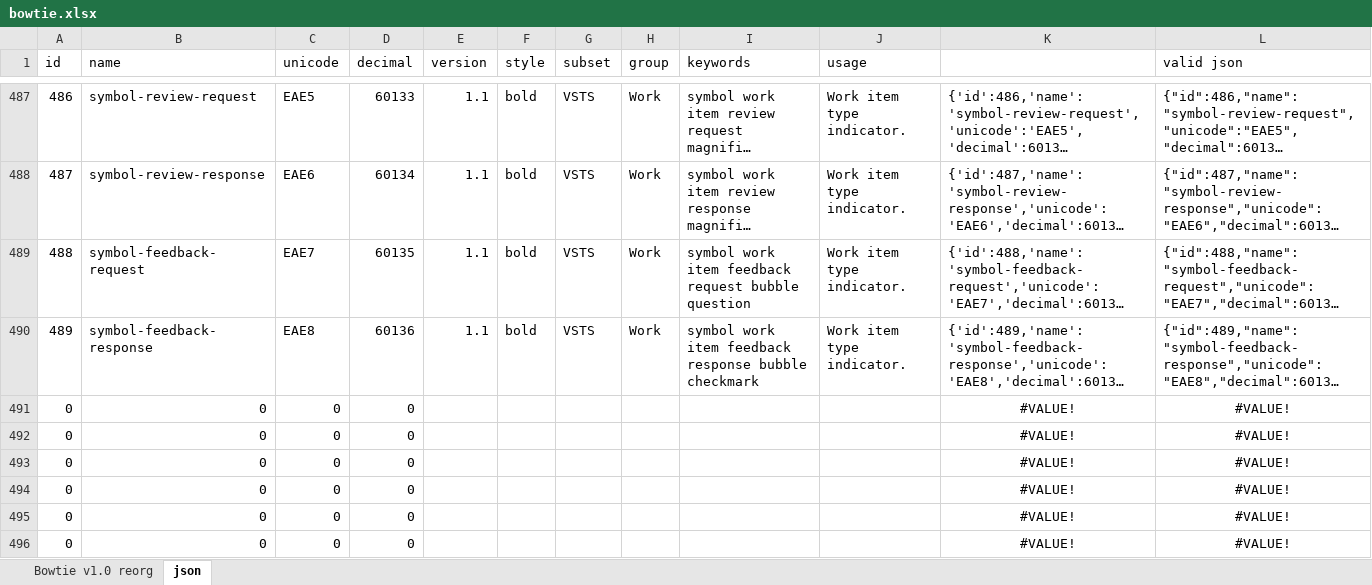
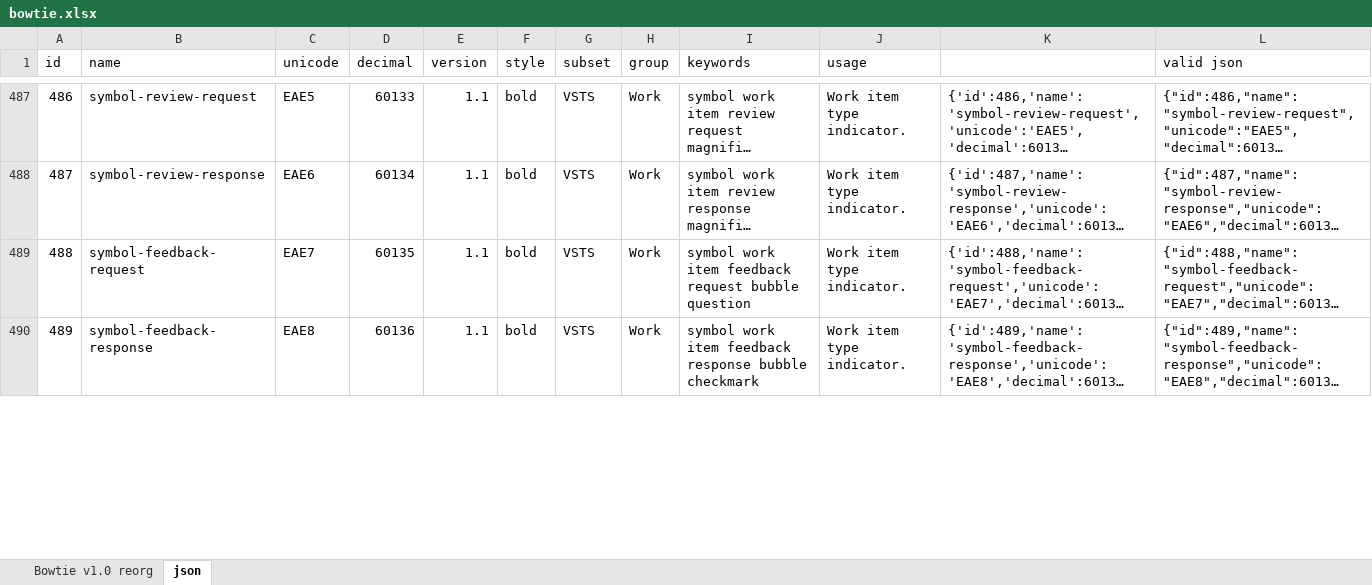
Before and after one commit to chryw/vsfi, an Excel workbook: source/bowtie.xlsx, sheet json, drawn as a sheet; only a part is shown, gaps mark what is left out; long unchanged cells end in …; values as stored, in another font and other column widths than the file's, no borders; removed rows and columns are numbered as before the commit, all else as after; the diff covers the shown part only; the diff names each change by its address in the sheet, - before the commit and + after, or states it on an @@ line.

```diff
--- a/source/bowtie.xlsx (sheet json)
+++ b/source/bowtie.xlsx (sheet json)
-row 491: 0 | 0 | 0 | 0 |  |  |  |  |  |  | #VALUE! | #VALUE!
-row 492: 0 | 0 | 0 | 0 |  |  |  |  |  |  | #VALUE! | #VALUE!
-row 493: 0 | 0 | 0 | 0 |  |  |  |  |  |  | #VALUE! | #VALUE!
-row 494: 0 | 0 | 0 | 0 |  |  |  |  |  |  | #VALUE! | #VALUE!
-row 495: 0 | 0 | 0 | 0 |  |  |  |  |  |  | #VALUE! | #VALUE!
-row 496: 0 | 0 | 0 | 0 |  |  |  |  |  |  | #VALUE! | #VALUE!
```
Also changed, not shown: 6 added rows elsewhere in this sheet, sheet Bowtie v1.0 reorg, 8 other files.
